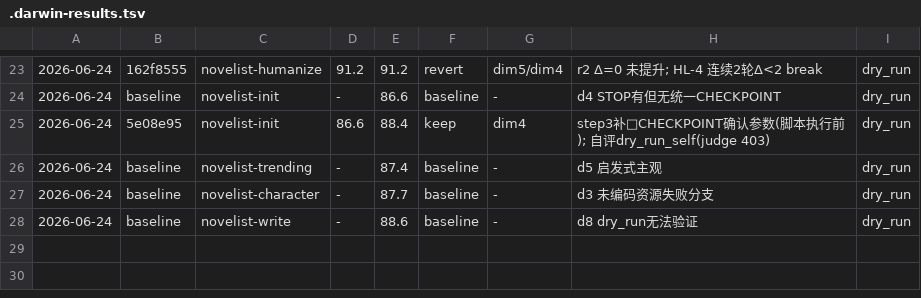
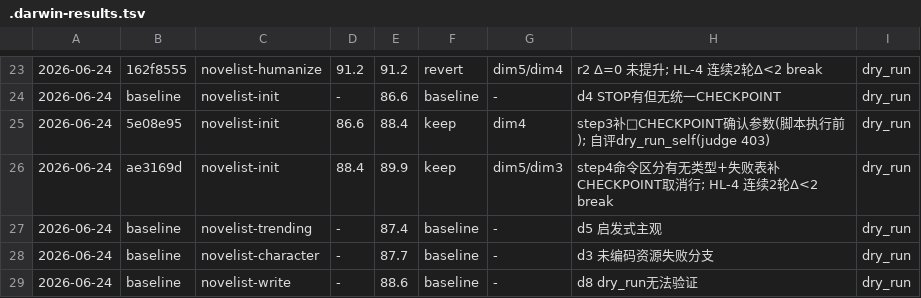
Before and after one commit to lazygophers/ccplugin, a TSV file: plugins/tools/novelist/skills/.darwin-results.tsv, drawn as a sheet; only a part is shown, gaps mark what is left out; the diff names each change by its address in the sheet, - before the commit and + after, or states it on an @@ line.

Commit message:
darwin: novelist-init r2 keep(88.4→89.9,+1.5) + tsv; HL-4 break

```diff
--- a/plugins/tools/novelist/skills/.darwin-results.tsv
+++ b/plugins/tools/novelist/skills/.darwin-results.tsv
+row 26: 2026-06-24 | ae3169d | novelist-init | 88.4 | 89.9 | keep | dim5/dim3 | step4命令区分有无类型+失败表补CHECKPOINT取消行; HL-4 连续2轮Δ<2 break | dry_run
```
